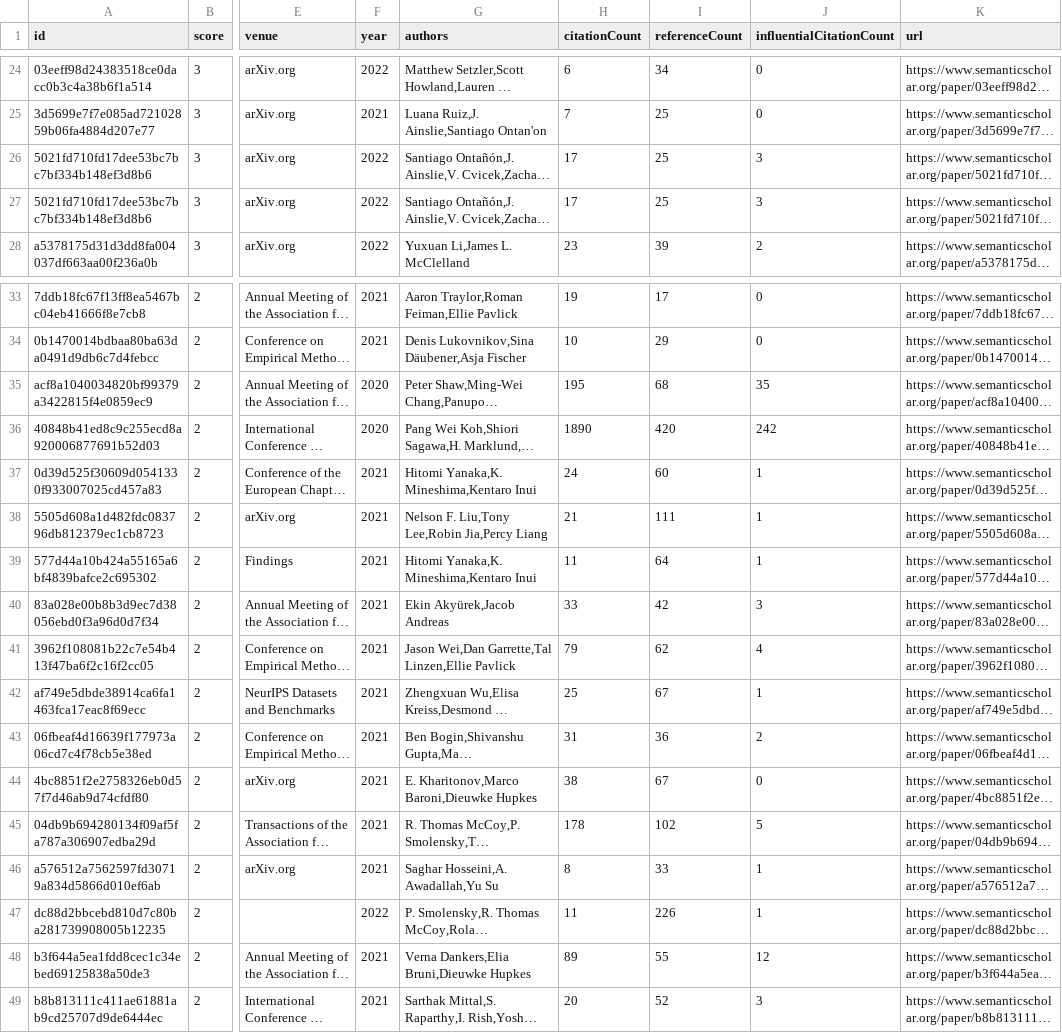
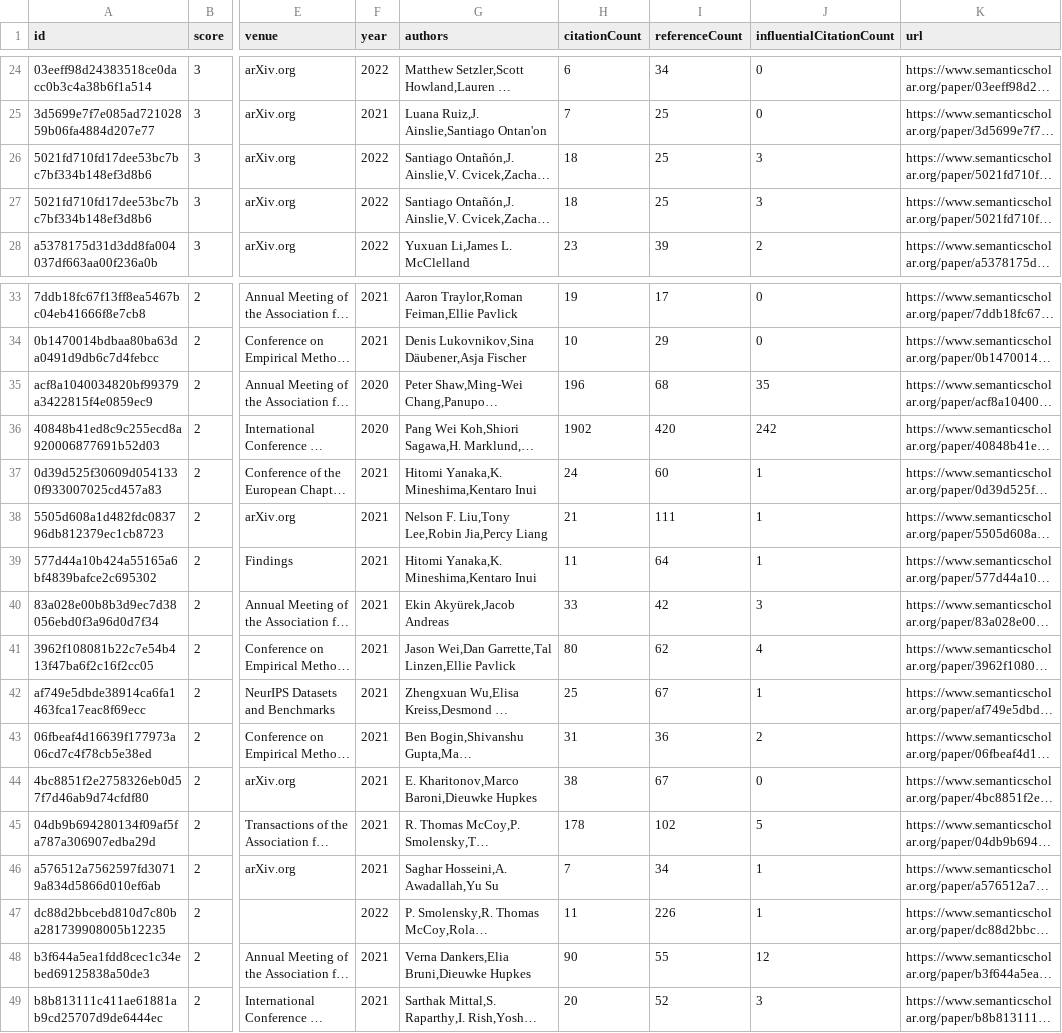
Before and after one commit to avi-otterai/compositional-generalization-lit-review, a CSV file: data/candidatePapers.csv, drawn as a sheet; only a part is shown, gaps mark what is left out; long unchanged cells end in …; the diff names each change by its address in the sheet, - before the commit and + after, or states it on an @@ line.

```diff
--- a/data/candidatePapers.csv
+++ b/data/candidatePapers.csv
-H26:H27 (citationCount): 17
+H26:H27 (citationCount): 18
-H35 (citationCount): 195
+H35 (citationCount): 196
-H36 (citationCount): 1890
+H36 (citationCount): 1902
-H41 (citationCount): 79
+H41 (citationCount): 80
-H46 (citationCount): 8
+H46 (citationCount): 7
-I46 (referenceCount): 33
+I46 (referenceCount): 34
-H48 (citationCount): 89
+H48 (citationCount): 90
```
Also changed, not shown: 2 other files.
